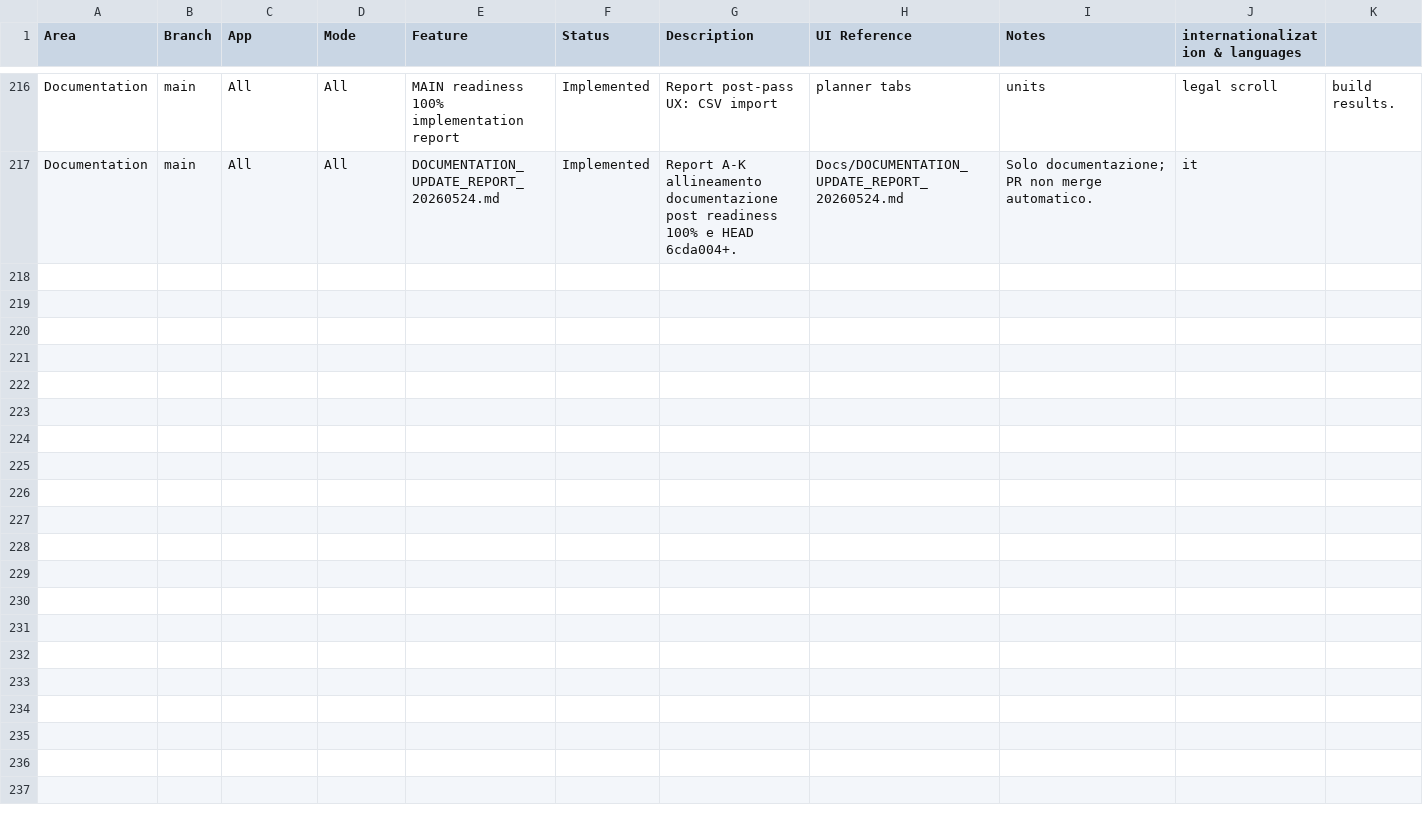
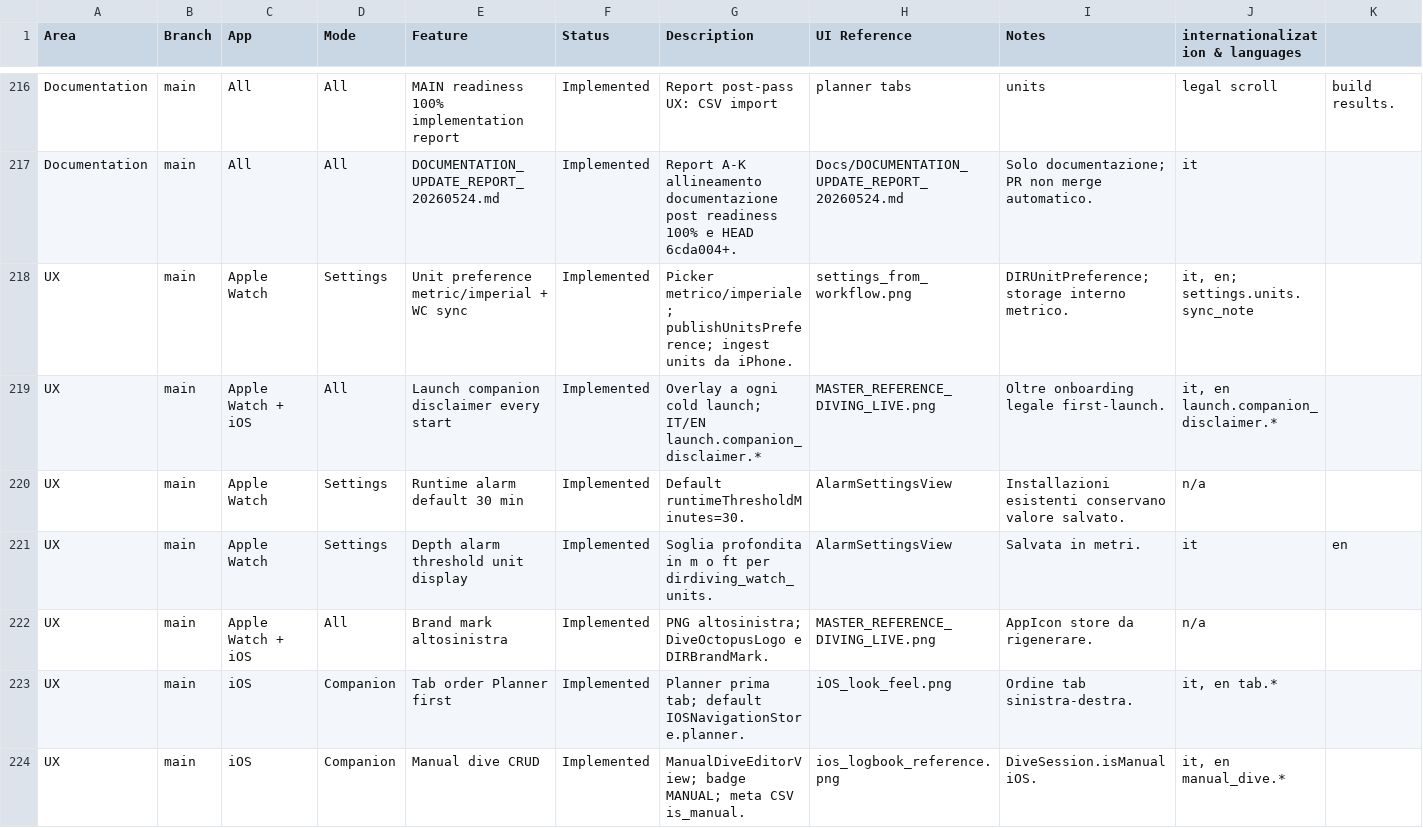
Before and after one commit to egopfe/DirDiving-App, a CSV file: Docs/DIR_DIVING_Feature_Comparison.csv, drawn as a sheet; only a part is shown, gaps mark what is left out; rows hold the shown columns only; the diff covers the shown part only; the diff names each change by its address in the sheet, - before the commit and + after, or states it on an @@ line.

```diff
--- a/Docs/DIR_DIVING_Feature_Comparison.csv
+++ b/Docs/DIR_DIVING_Feature_Comparison.csv
+row 218: UX | main | Apple Watch | Settings | Unit preference metric/imperial + WC sync | Implemented | Picker metrico/imperiale; publishUnitsPreference; ingest units da iPhone. | settings_from_workflow.png | DIRUnitPreference; storage interno metrico. | it, en; settings.units.sync_note
+row 219: UX | main | Apple Watch + iOS | All | Launch companion disclaimer every start | Implemented | Overlay a ogni cold launch; IT/EN launch.companion_disclaimer.* | MASTER_REFERENCE_DIVING_LIVE.png | Oltre onboarding legale first-launch. | it, en launch.companion_disclaimer.*
+row 220: UX | main | Apple Watch | Settings | Runtime alarm default 30 min | Implemented | Default runtimeThresholdMinutes=30. | AlarmSettingsView | Installazioni esistenti conservano valore salvato. | n/a
+row 221: UX | main | Apple Watch | Settings | Depth alarm threshold unit display | Implemented | Soglia profondita in m o ft per dirdiving_watch_units. | AlarmSettingsView | Salvata in metri. | it | en
+row 222: UX | main | Apple Watch + iOS | All | Brand mark altosinistra | Implemented | PNG altosinistra; DiveOctopusLogo e DIRBrandMark. | MASTER_REFERENCE_DIVING_LIVE.png | AppIcon store da rigenerare. | n/a
+row 223: UX | main | iOS | Companion | Tab order Planner first | Implemented | Planner prima tab; default IOSNavigationStore.planner. | iOS_look_feel.png | Ordine tab sinistra-destra. | it, en tab.*
+row 224: UX | main | iOS | Companion | Manual dive CRUD | Implemented | ManualDiveEditorView; badge MANUAL; meta CSV is_manual. | ios_logbook_reference.png | DiveSession.isManual iOS. | it, en manual_dive.*
```
Also changed, not shown: 7 added rows and 4 edited cells elsewhere in this file, 9 other files.
